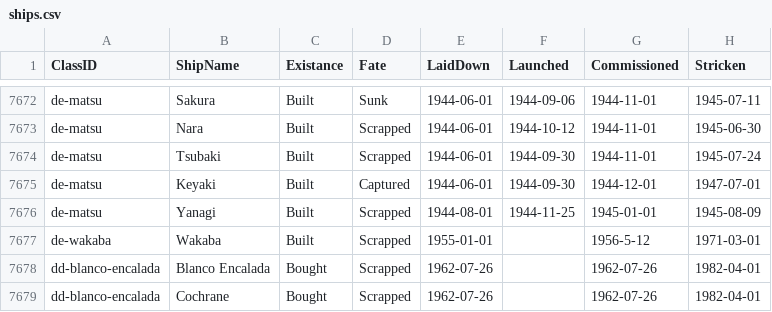
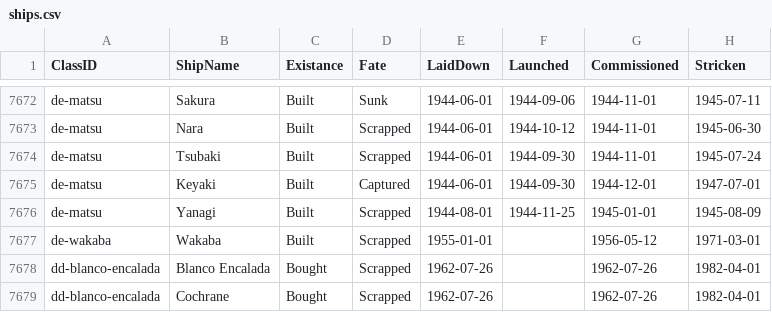
Before and after one commit to jasonmarcher/ferrous-dressed-vessels, a CSV file: res/prebuilt/ships.csv, drawn as a sheet; only a part is shown, gaps mark what is left out.

Commit message:
Fix bad date

```diff
--- a/res/prebuilt/ships.csv
+++ b/res/prebuilt/ships.csv
@@ -7676,3 +7676,3 @@ de-matsu,Keyaki,Built,Captured,1944-06-01,1944-09-30,1944-12-01,1947-07-01
 de-matsu,Yanagi,Built,Scrapped,1944-08-01,1944-11-25,1945-01-01,1945-08-09
-de-wakaba,Wakaba,Built,Scrapped,1955-01-01,,1956-5-12,1971-03-01
+de-wakaba,Wakaba,Built,Scrapped,1955-01-01,,1956-05-12,1971-03-01
 dd-blanco-encalada,Blanco Encalada,Bought,Scrapped,1962-07-26,,1962-07-26,1982-04-01
```
